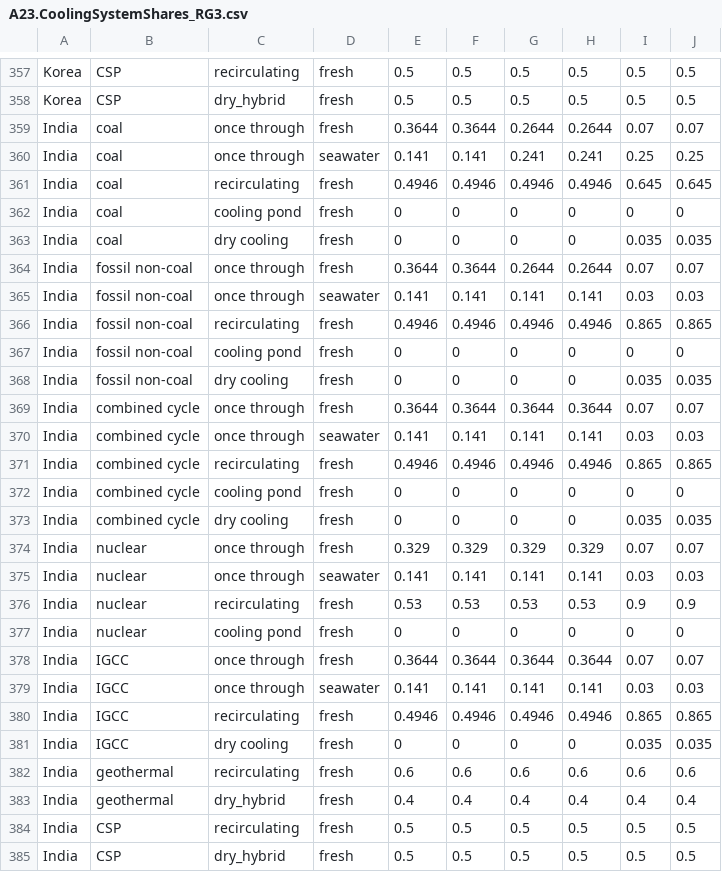
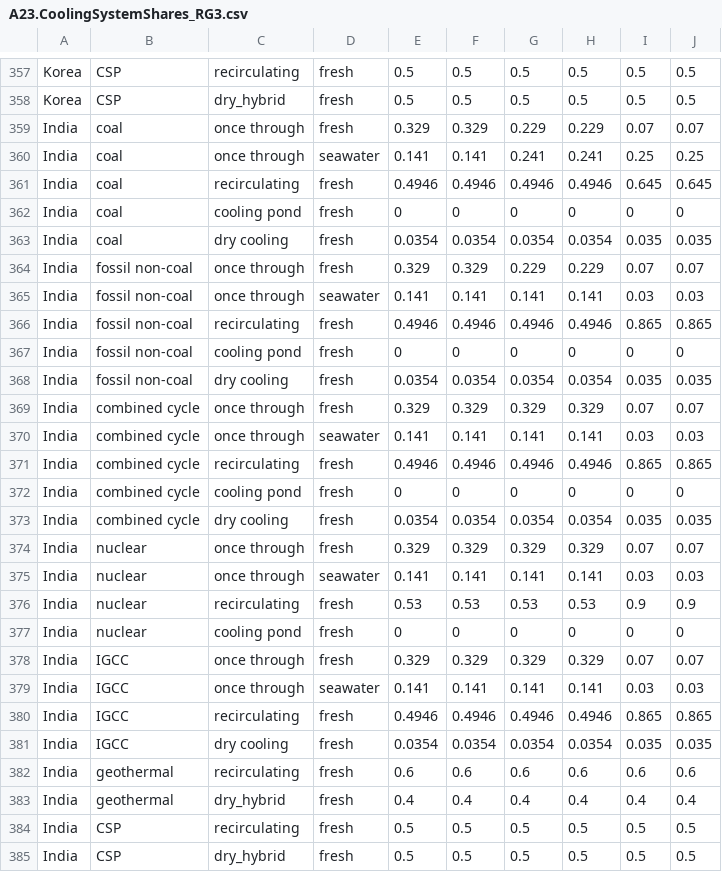
Before and after one commit to Zaid2995/GCAM_India_Water, a CSV file: input/gcamdata/inst/extdata/water/A23.CoolingSystemShares_RG3.csv, drawn as a sheet; only a part is shown, gaps mark what is left out.

Commit message:
reversed the earlier changes made to the dry cooling shares since it caused calibration issues due to the water withdrawals that are hard coded in the model. The water withdrawals changed within the model since I moved the dry cooling share to the once through technology which then moves the calibration.

```diff
--- a/input/gcamdata/inst/extdata/water/A23.CoolingSystemShares_RG3.csv
+++ b/input/gcamdata/inst/extdata/water/A23.CoolingSystemShares_RG3.csv
@@ -358,3 +358,3 @@ Korea,CSP,recirculating,fresh,0.5,0.5,0.5,0.5,0.5,0.5
 Korea,CSP,dry_hybrid,fresh,0.5,0.5,0.5,0.5,0.5,0.5
-India,coal,once through,fresh,0.3644,0.3644,0.2644,0.2644,0.07,0.07
+India,coal,once through,fresh,0.329,0.329,0.229,0.229,0.07,0.07
 India,coal,once through,seawater,0.141,0.141,0.241,0.241,0.25,0.25
@@ -362,4 +362,4 @@ India,coal,recirculating,fresh,0.4946,0.4946,0.4946,0.4946,0.645,0.645
 India,coal,cooling pond,fresh,0,0,0,0,0,0
-India,coal,dry cooling,fresh,0,0,0,0,0.035,0.035
-India,fossil non-coal,once through,fresh,0.3644,0.3644,0.2644,0.2644,0.07,0.07
+India,coal,dry cooling,fresh,0.0354,0.0354,0.0354,0.0354,0.035,0.035
+India,fossil non-coal,once through,fresh,0.329,0.329,0.229,0.229,0.07,0.07
 India,fossil non-coal,once through,seawater,0.141,0.141,0.141,0.141,0.03,0.03
@@ -367,4 +367,4 @@ India,fossil non-coal,recirculating,fresh,0.4946,0.4946,0.4946,0.4946,0.865,0.86
 India,fossil non-coal,cooling pond,fresh,0,0,0,0,0,0
-India,fossil non-coal,dry cooling,fresh,0,0,0,0,0.035,0.035
-India,combined cycle,once through,fresh,0.3644,0.3644,0.3644,0.3644,0.07,0.07
+India,fossil non-coal,dry cooling,fresh,0.0354,0.0354,0.0354,0.0354,0.035,0.035
+India,combined cycle,once through,fresh,0.329,0.329,0.329,0.329,0.07,0.07
 India,combined cycle,once through,seawater,0.141,0.141,0.141,0.141,0.03,0.03
@@ -372,3 +372,3 @@ India,combined cycle,recirculating,fresh,0.4946,0.4946,0.4946,0.4946,0.865,0.865
 India,combined cycle,cooling pond,fresh,0,0,0,0,0,0
-India,combined cycle,dry cooling,fresh,0,0,0,0,0.035,0.035
+India,combined cycle,dry cooling,fresh,0.0354,0.0354,0.0354,0.0354,0.035,0.035
 India,nuclear,once through,fresh,0.329,0.329,0.329,0.329,0.07,0.07
@@ -377,6 +377,6 @@ India,nuclear,recirculating,fresh,0.53,0.53,0.53,0.53,0.9,0.9
 India,nuclear,cooling pond,fresh,0,0,0,0,0,0
-India,IGCC,once through,fresh,0.3644,0.3644,0.3644,0.3644,0.07,0.07
+India,IGCC,once through,fresh,0.329,0.329,0.329,0.329,0.07,0.07
 India,IGCC,once through,seawater,0.141,0.141,0.141,0.141,0.03,0.03
 India,IGCC,recirculating,fresh,0.4946,0.4946,0.4946,0.4946,0.865,0.865
-India,IGCC,dry cooling,fresh,0,0,0,0,0.035,0.035
+India,IGCC,dry cooling,fresh,0.0354,0.0354,0.0354,0.0354,0.035,0.035
 India,geothermal,recirculating,fresh,0.6,0.6,0.6,0.6,0.6,0.6
```
